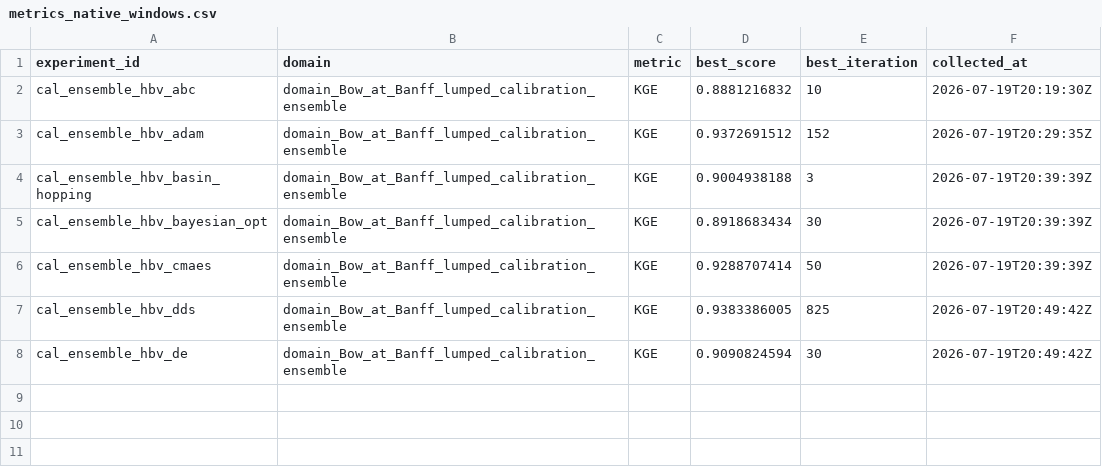
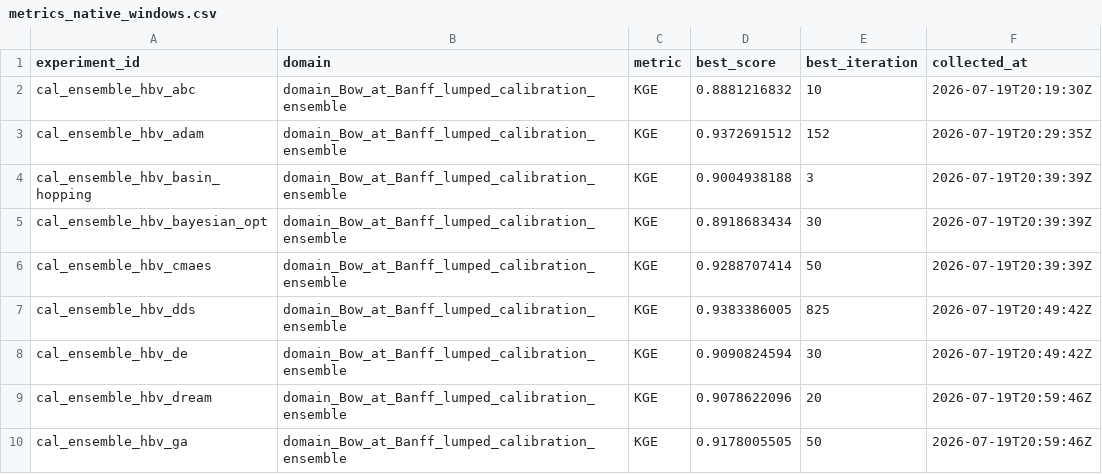
Before and after one commit to DarriEy/SYMFLUENCE, a CSV file: examples/paper_case_studies/repro_status/metrics_native_windows.csv, drawn as a sheet; the diff names each change by its address in the sheet, - before the commit and + after, or states it on an @@ line.

```diff
--- a/examples/paper_case_studies/repro_status/metrics_native_windows.csv
+++ b/examples/paper_case_studies/repro_status/metrics_native_windows.csv
+row 9: cal_ensemble_hbv_dream | domain_Bow_at_Banff_lumped_calibration_ensemble | KGE | 0.9078622096 | 20 | 2026-07-19T20:59:46Z
+row 10: cal_ensemble_hbv_ga | domain_Bow_at_Banff_lumped_calibration_ensemble | KGE | 0.9178005505 | 50 | 2026-07-19T20:59:46Z
```
Also changed, not shown: examples/paper_case_studies/repro_status/comparison.csv.
